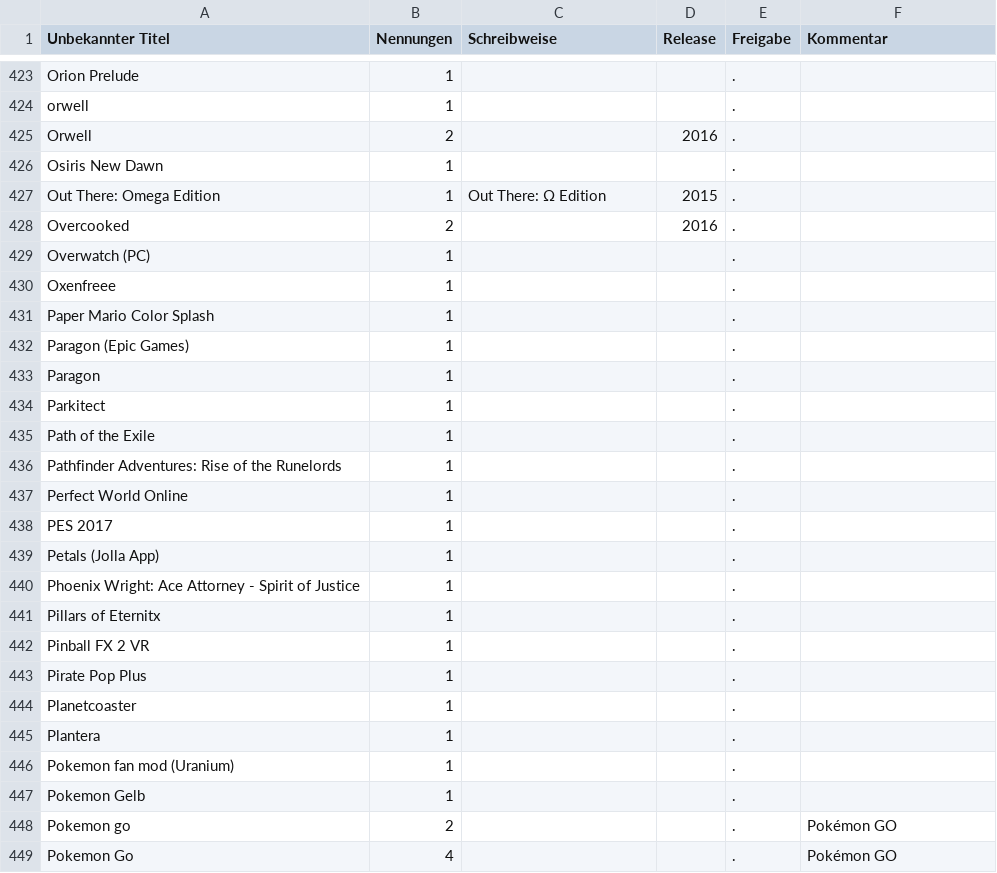
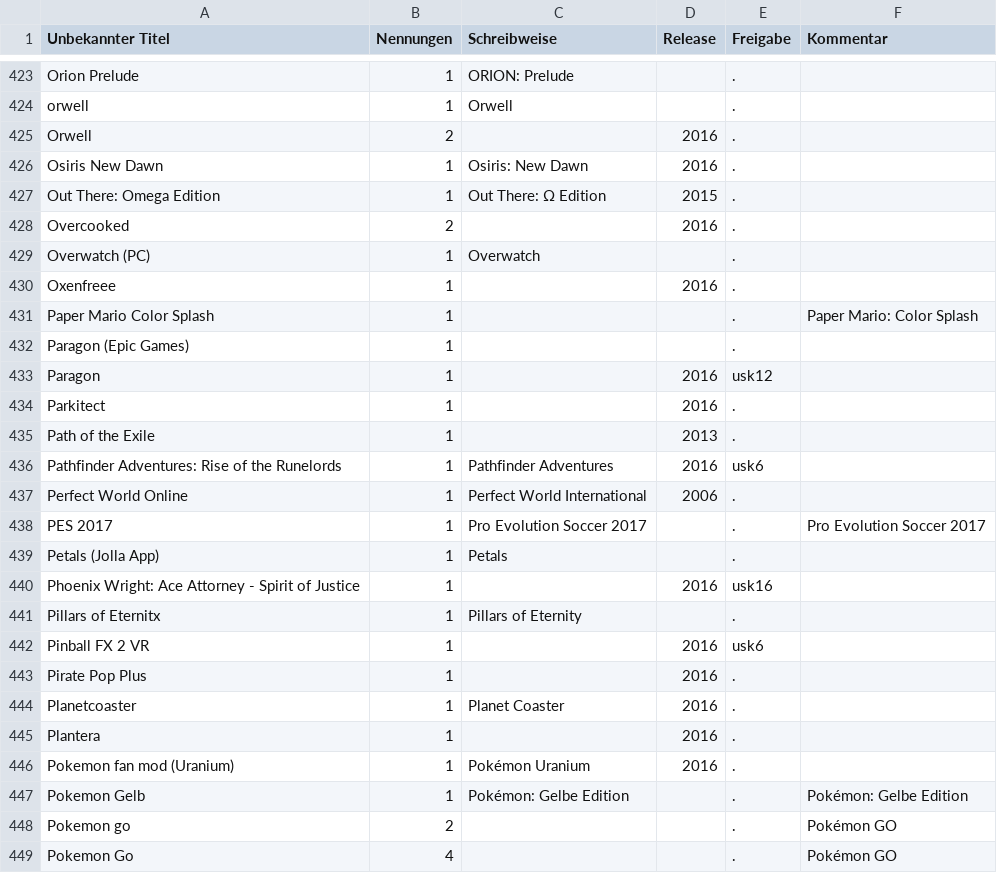
Before and after one commit to VDVC/Survey, a TSV file: daten/neue-titel.tsv, drawn as a sheet; only a part is shown, gaps mark what is left out; the diff covers the shown part only.

```diff
--- a/daten/neue-titel.tsv
+++ b/daten/neue-titel.tsv
@@ -423,26 +423,26 @@
-"Orion Prelude"	1	""		"."	""
-"orwell"	1	""		"."	""
+"Orion Prelude"	1	"ORION: Prelude"		"."	""
+"orwell"	1	"Orwell"		"."	""
 "Orwell"	2	""	2016	"."	""
-"Osiris New Dawn"	1	""		"."	""
+"Osiris New Dawn"	1	"Osiris: New Dawn"	2016	"."	""
 "Out There: Omega Edition"	1	"Out There: Ω Edition"	2015	"."	""
 "Overcooked"	2	""	2016	"."	""
-"Overwatch (PC)"	1	""		"."	""
-"Oxenfreee"	1	""		"."	""
-"Paper Mario Color Splash"	1	""		"."	""
+"Overwatch (PC)"	1	"Overwatch"		"."	""
+"Oxenfreee"	1	""	2016	"."	""
+"Paper Mario Color Splash"	1	""		"."	"Paper Mario: Color Splash"
 "Paragon (Epic Games)"	1	""		"."	""
-"Paragon"	1	""		"."	""
-"Parkitect"	1	""		"."	""
-"Path of the Exile"	1	""		"."	""
-"Pathfinder Adventures: Rise of the Runelords"	1	""		"."	""
-"Perfect World Online"	1	""		"."	""
-"PES 2017"	1	""		"."	""
-"Petals (Jolla App)"	1	""		"."	""
-"Phoenix Wright: Ace Attorney - Spirit of Justice"	1	""		"."	""
-"Pillars of Eternitx"	1	""		"."	""
-"Pinball FX 2 VR"	1	""		"."	""
-"Pirate Pop Plus"	1	""		"."	""
-"Planetcoaster"	1	""		"."	""
-"Plantera"	1	""		"."	""
-"Pokemon fan mod (Uranium)"	1	""		"."	""
-"Pokemon Gelb"	1	""		"."	""
+"Paragon"	1	""	2016	"usk12"	""
+"Parkitect"	1	""	2016	"."	""
+"Path of the Exile"	1	""	2013	"."	""
+"Pathfinder Adventures: Rise of the Runelords"	1	"Pathfinder Adventures"	2016	"usk6"	""
+"Perfect World Online"	1	"Perfect World International"	2006	"."	""
+"PES 2017"	1	"Pro Evolution Soccer 2017"		"."	"Pro Evolution Soccer 2017"
+"Petals (Jolla App)"	1	"Petals"		"."	""
+"Phoenix Wright: Ace Attorney - Spirit of Justice"	1	""	2016	"usk16"	""
+"Pillars of Eternitx"	1	"Pillars of Eternity"		"."	""
+"Pinball FX 2 VR"	1	""	2016	"usk6"	""
+"Pirate Pop Plus"	1	""	2016	"."	""
+"Planetcoaster"	1	"Planet Coaster"	2016	"."	""
+"Plantera"	1	""	2016	"."	""
+"Pokemon fan mod (Uranium)"	1	"Pokémon Uranium"	2016	"."	""
+"Pokemon Gelb"	1	"Pokémon: Gelbe Edition"		"."	"Pokémon: Gelbe Edition"
 "Pokemon go"	2	""		"."	"Pokémon GO"
```
Also changed, not shown: 49 edited cells elsewhere in this file.
